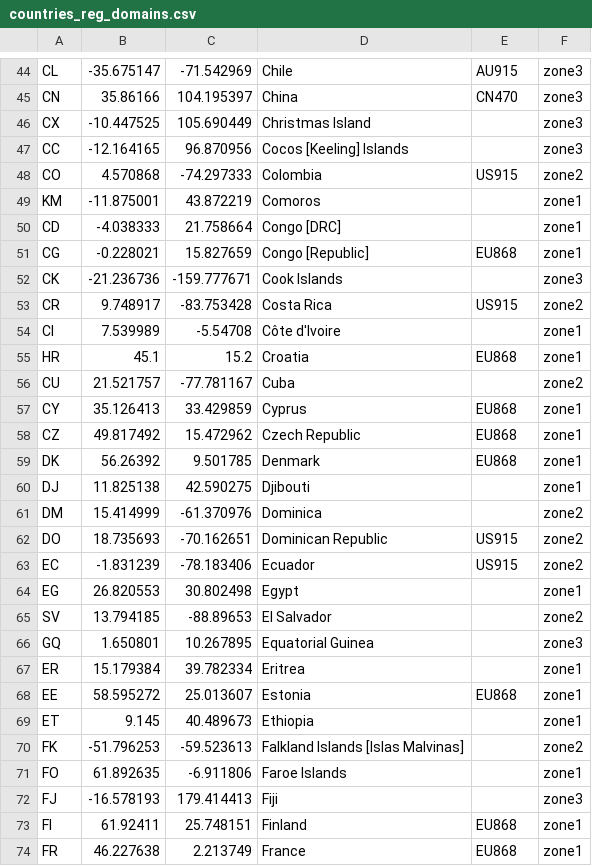
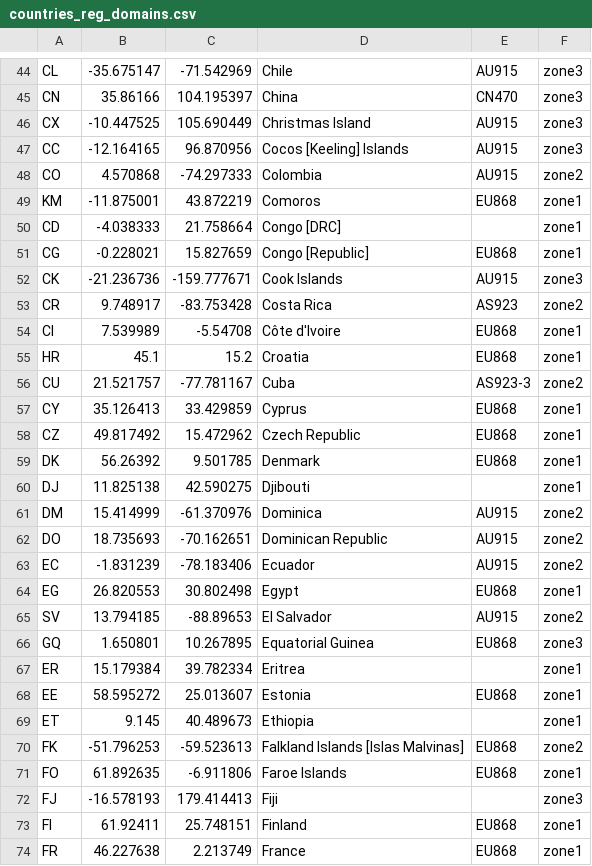
Before and after one commit to helium/miner, a CSV file: priv/countries_reg_domains.csv, drawn as a sheet; only a part is shown, gaps mark what is left out; the diff covers the shown part only.

Commit message:
countries: update frequencies as per LoRa alliance
update frequencies as per lora alliance specification https://lora-alliance.org/wp-content/uploads/2020/11/rp_2-1.0.1.pdf

Change-type: patch
Signed-off-by: Aaron Shaw <shawaj@gmail.com>

```diff
--- a/priv/countries_reg_domains.csv
+++ b/priv/countries_reg_domains.csv
@@ -45,13 +45,13 @@ CL,-35.675147,-71.542969,Chile,AU915,zone3
 CN,35.86166,104.195397,China,CN470,zone3
-CX,-10.447525,105.690449,Christmas Island,,zone3
-CC,-12.164165,96.870956,Cocos [Keeling] Islands,,zone3
-CO,4.570868,-74.297333,Colombia,US915,zone2
-KM,-11.875001,43.872219,Comoros,,zone1
+CX,-10.447525,105.690449,Christmas Island,AU915,zone3
+CC,-12.164165,96.870956,Cocos [Keeling] Islands,AU915,zone3
+CO,4.570868,-74.297333,Colombia,AU915,zone2
+KM,-11.875001,43.872219,Comoros,EU868,zone1
 CD,-4.038333,21.758664,Congo [DRC],,zone1
 CG,-0.228021,15.827659,Congo [Republic],EU868,zone1
-CK,-21.236736,-159.777671,Cook Islands,,zone3
-CR,9.748917,-83.753428,Costa Rica,US915,zone2
-CI,7.539989,-5.54708,Côte d'Ivoire,,zone1
+CK,-21.236736,-159.777671,Cook Islands,AU915,zone3
+CR,9.748917,-83.753428,Costa Rica,AS923,zone2
+CI,7.539989,-5.54708,Côte d'Ivoire,EU868,zone1
 HR,45.1,15.2,Croatia,EU868,zone1
-CU,21.521757,-77.781167,Cuba,,zone2
+CU,21.521757,-77.781167,Cuba,AS923-3,zone2
 CY,35.126413,33.429859,Cyprus,EU868,zone1
@@ -60,8 +60,8 @@ DK,56.26392,9.501785,Denmark,EU868,zone1
 DJ,11.825138,42.590275,Djibouti,,zone1
-DM,15.414999,-61.370976,Dominica,,zone2
-DO,18.735693,-70.162651,Dominican Republic,US915,zone2
-EC,-1.831239,-78.183406,Ecuador,US915,zone2
-EG,26.820553,30.802498,Egypt,,zone1
-SV,13.794185,-88.89653,El Salvador,,zone2
-GQ,1.650801,10.267895,Equatorial Guinea,,zone3
+DM,15.414999,-61.370976,Dominica,AU915,zone2
+DO,18.735693,-70.162651,Dominican Republic,AU915,zone2
+EC,-1.831239,-78.183406,Ecuador,AU915,zone2
+EG,26.820553,30.802498,Egypt,EU868,zone1
+SV,13.794185,-88.89653,El Salvador,AU915,zone2
+GQ,1.650801,10.267895,Equatorial Guinea,EU868,zone3
 ER,15.179384,39.782334,Eritrea,,zone1
@@ -69,4 +69,4 @@ EE,58.595272,25.013607,Estonia,EU868,zone1
 ET,9.145,40.489673,Ethiopia,,zone1
-FK,-51.796253,-59.523613,Falkland Islands [Islas Malvinas],,zone2
-FO,61.892635,-6.911806,Faroe Islands,,zone1
+FK,-51.796253,-59.523613,Falkland Islands [Islas Malvinas],EU868,zone2
+FO,61.892635,-6.911806,Faroe Islands,EU868,zone1
 FJ,-16.578193,179.414413,Fiji,,zone3
```
Also changed, not shown: 93 edited cells elsewhere in this file.
